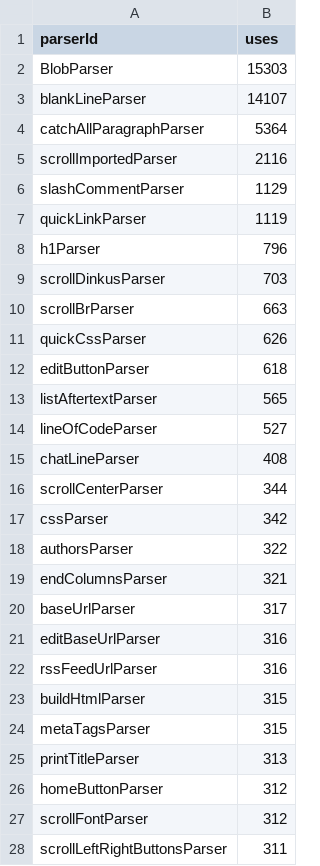
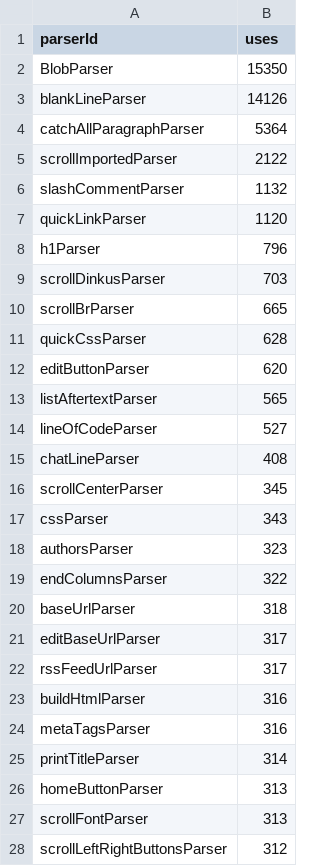
Before and after one commit to thepiyushmalhotra/breckyunits.com, a CSV file: parserUsage.csv, drawn as a sheet; only a part is shown; the diff covers the shown part only.

```diff
--- a/parserUsage.csv
+++ b/parserUsage.csv
@@ -1,13 +1,13 @@
 parserId,uses
-BlobParser,15303
-blankLineParser,14107
+BlobParser,15350
+blankLineParser,14126
 catchAllParagraphParser,5364
-scrollImportedParser,2116
-slashCommentParser,1129
-quickLinkParser,1119
+scrollImportedParser,2122
+slashCommentParser,1132
+quickLinkParser,1120
 h1Parser,796
 scrollDinkusParser,703
-scrollBrParser,663
-quickCssParser,626
-editButtonParser,618
+scrollBrParser,665
+quickCssParser,628
+editButtonParser,620
 listAftertextParser,565
@@ -15,14 +15,14 @@ lineOfCodeParser,527
 chatLineParser,408
-scrollCenterParser,344
-cssParser,342
-authorsParser,322
-endColumnsParser,321
-baseUrlParser,317
-editBaseUrlParser,316
-rssFeedUrlParser,316
-buildHtmlParser,315
-metaTagsParser,315
-printTitleParser,313
-homeButtonParser,312
-scrollFontParser,312
-scrollLeftRightButtonsParser,311
+scrollCenterParser,345
+cssParser,343
+authorsParser,323
+endColumnsParser,322
+baseUrlParser,318
+editBaseUrlParser,317
+rssFeedUrlParser,317
+buildHtmlParser,316
+metaTagsParser,316
+printTitleParser,314
+homeButtonParser,313
+scrollFontParser,313
+scrollLeftRightButtonsParser,312
```
Also changed, not shown: 3 added rows, 3 removed rows, 3 moved rows and 8 edited cells elsewhere in this file, 9 other files.
